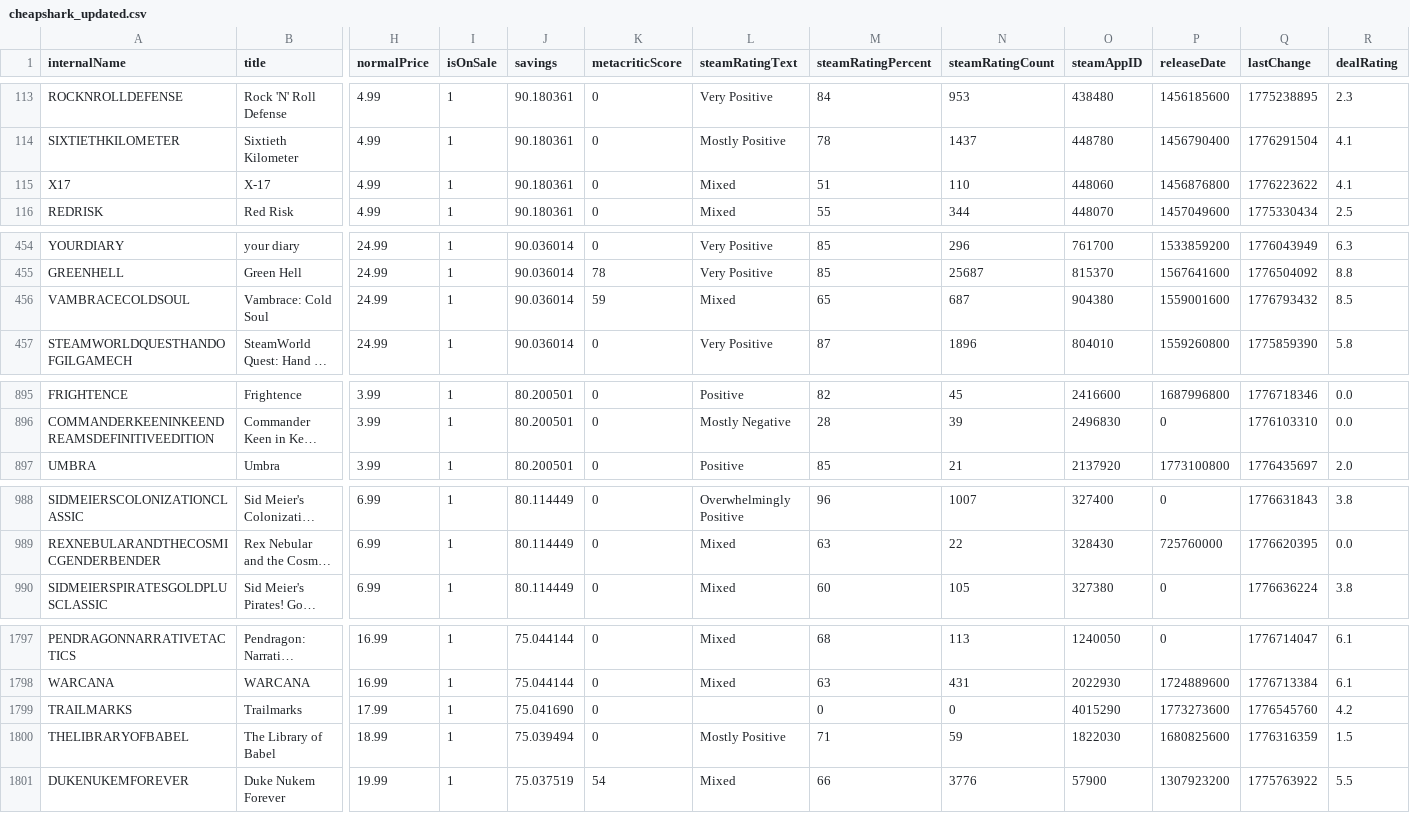
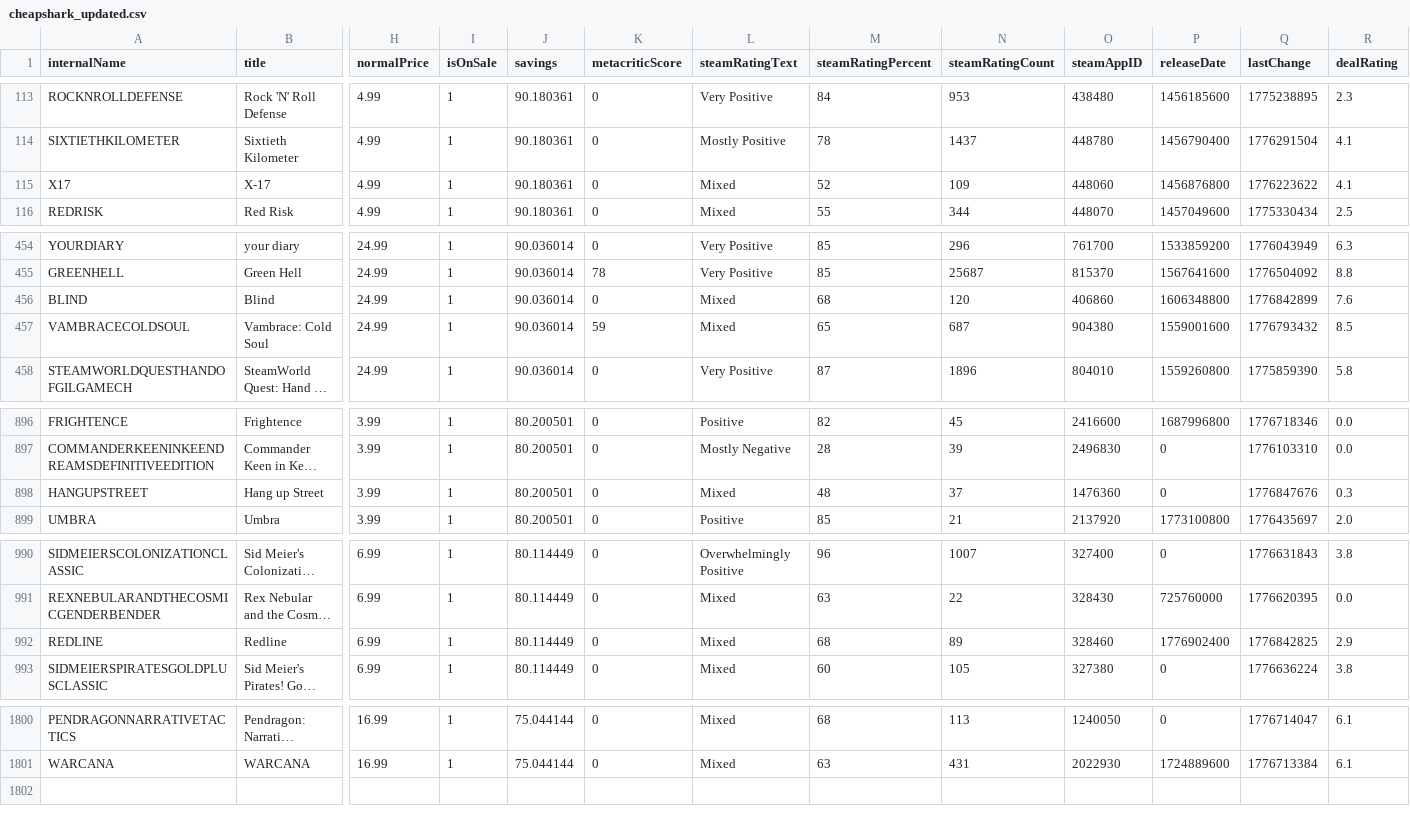
Before and after one commit to haiyib/steam-games, a CSV file: cheapshark_updated.csv, drawn as a sheet; only a part is shown, gaps mark what is left out; long unchanged cells end in …; removed rows and columns are numbered as before the commit, all else as after; rows hold the shown columns only; the diff covers the shown part only; the diff names each change by its address in the sheet, - before the commit and + after, or states it on an @@ line.

```diff
--- a/cheapshark_updated.csv
+++ b/cheapshark_updated.csv
-M115 (steamRatingPercent): 51
+M115 (steamRatingPercent): 52
-N115 (steamRatingCount): 110
+N115 (steamRatingCount): 109
+row 456: BLIND | Blind | 24.99 | 1 | 90.036014 | 0 | Mixed | 68 | 120 | 406860 | 1606348800 | 1776842899 | 7.6
+row 898: HANGUPSTREET | Hang up Street | 3.99 | 1 | 80.200501 | 0 | Mixed | 48 | 37 | 1476360 | 0 | 1776847676 | 0.3
+row 992: REDLINE | Redline | 6.99 | 1 | 80.114449 | 0 | Mixed | 68 | 89 | 328460 | 1776902400 | 1776842825 | 2.9
-row 1799: TRAILMARKS | Trailmarks | 17.99 | 1 | 75.041690 | 0 |  | 0 | 0 | 4015290 | 1773273600 | 1776545760 | 4.2
-row 1800: THELIBRARYOFBABEL | The Library of Babel | 18.99 | 1 | 75.039494 | 0 | Mostly Positive | 71 | 59 | 1822030 | 1680825600 | 1776316359 | 1.5
-row 1801: DUKENUKEMFOREVER | Duke Nukem Forever | 19.99 | 1 | 75.037519 | 54 | Mixed | 66 | 3776 | 57900 | 1307923200 | 1775763922 | 5.5
```
Also changed, not shown: 6 edited cells elsewhere in this file, steam_deals_top20_rangeplot.csv, 1 other file.
